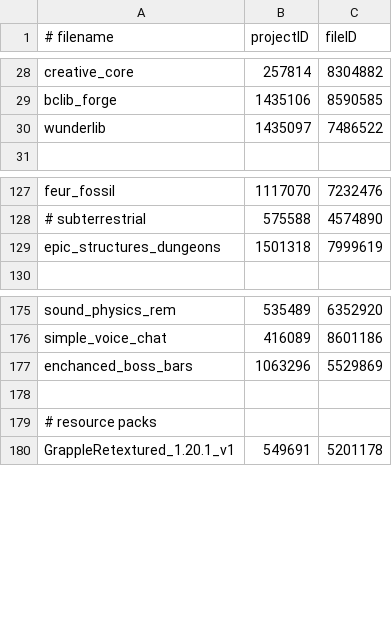
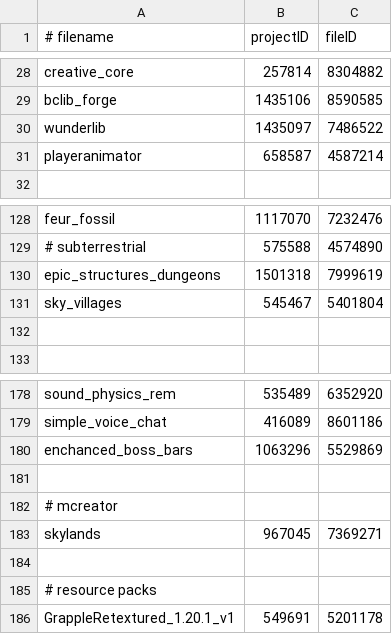
Before and after one commit to abyssal-descent/abyssal-descent, a CSV file: mods.csv, drawn as a sheet; only a part is shown, gaps mark what is left out; the diff names each change by its address in the sheet, - before the commit and + after, or states it on an @@ line.

Commit message:
feat: skylands and sky villages

```diff
--- a/mods.csv
+++ b/mods.csv
+row 31: playeranimator | 658587 | 4587214
+row 131: sky_villages | 545467 | 5401804
+row 132: (empty)
+row 181: (empty)
+row 182: # mcreator
+row 183: skylands | 967045 | 7369271
```
Also changed, not shown: 1 other file.
